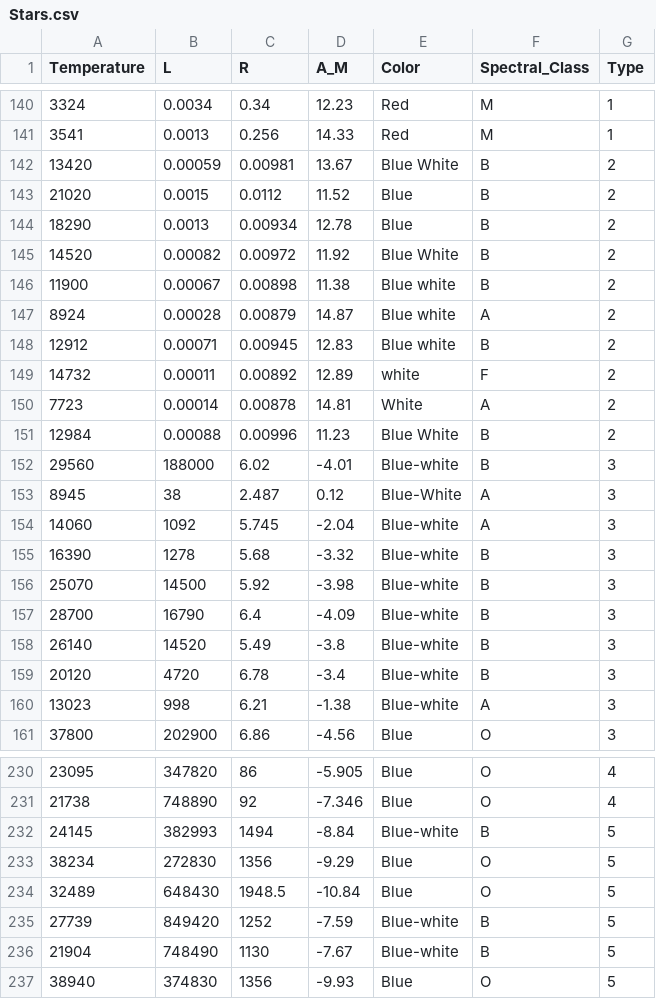
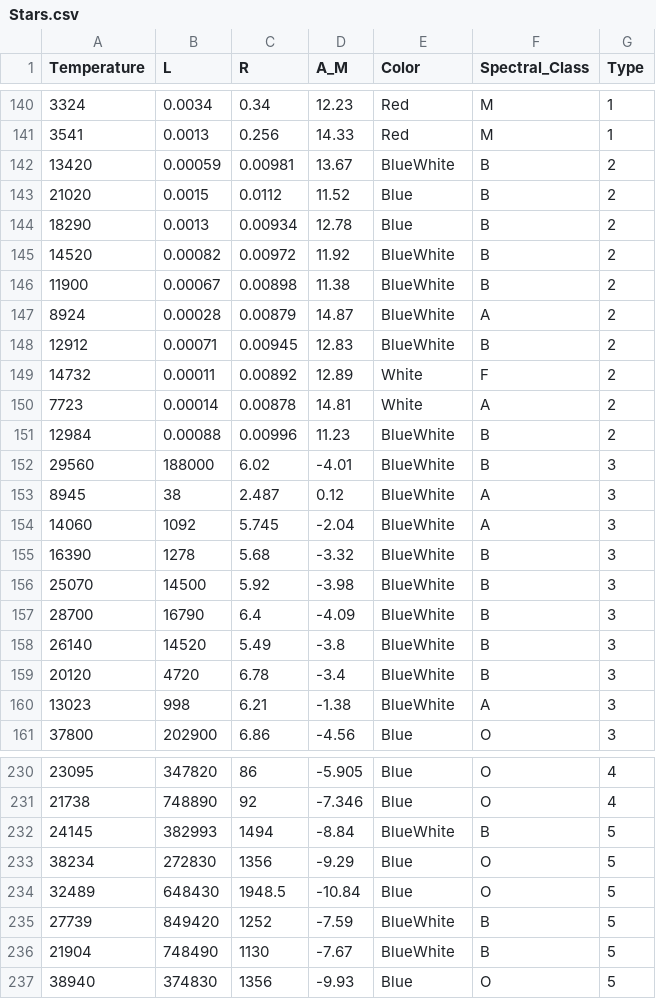
Before and after one commit to Suru10/Star-Type-Classiciation-Data-Science, a CSV file: Stars.csv, drawn as a sheet; only a part is shown, gaps mark what is left out; the diff covers the shown part only.

```diff
--- a/Stars.csv
+++ b/Stars.csv
@@ -141,21 +141,21 @@ Temperature,L,R,A_M,Color,Spectral_Class,Type
 3541,0.0013,0.256,14.33,Red,M,1
-13420,0.00059,0.00981,13.67,Blue White,B,2
+13420,0.00059,0.00981,13.67,BlueWhite,B,2
 21020,0.0015,0.0112,11.52,Blue,B,2
 18290,0.0013,0.00934,12.78,Blue,B,2
-14520,0.00082,0.00972,11.92,Blue White,B,2
-11900,0.00067,0.00898,11.38,Blue white,B,2
-8924,0.00028,0.00879,14.87,Blue white,A,2
-12912,0.00071,0.00945,12.83,Blue white,B,2
-14732,0.00011,0.00892,12.89,white,F,2
+14520,0.00082,0.00972,11.92,BlueWhite,B,2
+11900,0.00067,0.00898,11.38,BlueWhite,B,2
+8924,0.00028,0.00879,14.87,BlueWhite,A,2
+12912,0.00071,0.00945,12.83,BlueWhite,B,2
+14732,0.00011,0.00892,12.89,White,F,2
 7723,0.00014,0.00878,14.81,White,A,2
-12984,0.00088,0.00996,11.23,Blue White,B,2
-29560,188000,6.02,-4.01,Blue-white,B,3
-8945,38,2.487,0.12,Blue-White,A,3
-14060,1092,5.745,-2.04,Blue-white,A,3
-16390,1278,5.68,-3.32,Blue-white,B,3
-25070,14500,5.92,-3.98,Blue-white,B,3
-28700,16790,6.4,-4.09,Blue-white,B,3
-26140,14520,5.49,-3.8,Blue-white,B,3
-20120,4720,6.78,-3.4,Blue-white,B,3
-13023,998,6.21,-1.38,Blue-white,A,3
+12984,0.00088,0.00996,11.23,BlueWhite,B,2
+29560,188000,6.02,-4.01,BlueWhite,B,3
+8945,38,2.487,0.12,BlueWhite,A,3
+14060,1092,5.745,-2.04,BlueWhite,A,3
+16390,1278,5.68,-3.32,BlueWhite,B,3
+25070,14500,5.92,-3.98,BlueWhite,B,3
+28700,16790,6.4,-4.09,BlueWhite,B,3
+26140,14520,5.49,-3.8,BlueWhite,B,3
+20120,4720,6.78,-3.4,BlueWhite,B,3
+13023,998,6.21,-1.38,BlueWhite,A,3
 37800,202900,6.86,-4.56,Blue,O,3
@@ -231,7 +231,7 @@ Temperature,L,R,A_M,Color,Spectral_Class,Type
 21738,748890,92,-7.346,Blue,O,4
-24145,382993,1494,-8.84,Blue-white,B,5
+24145,382993,1494,-8.84,BlueWhite,B,5
 38234,272830,1356,-9.29,Blue,O,5
 32489,648430,1948.5,-10.84,Blue,O,5
-27739,849420,1252,-7.59,Blue-white,B,5
-21904,748490,1130,-7.67,Blue-white,B,5
+27739,849420,1252,-7.59,BlueWhite,B,5
+21904,748490,1130,-7.67,BlueWhite,B,5
 38940,374830,1356,-9.93,Blue,O,5
```
Also changed, not shown: 44 edited cells elsewhere in this file, 1 other file.
